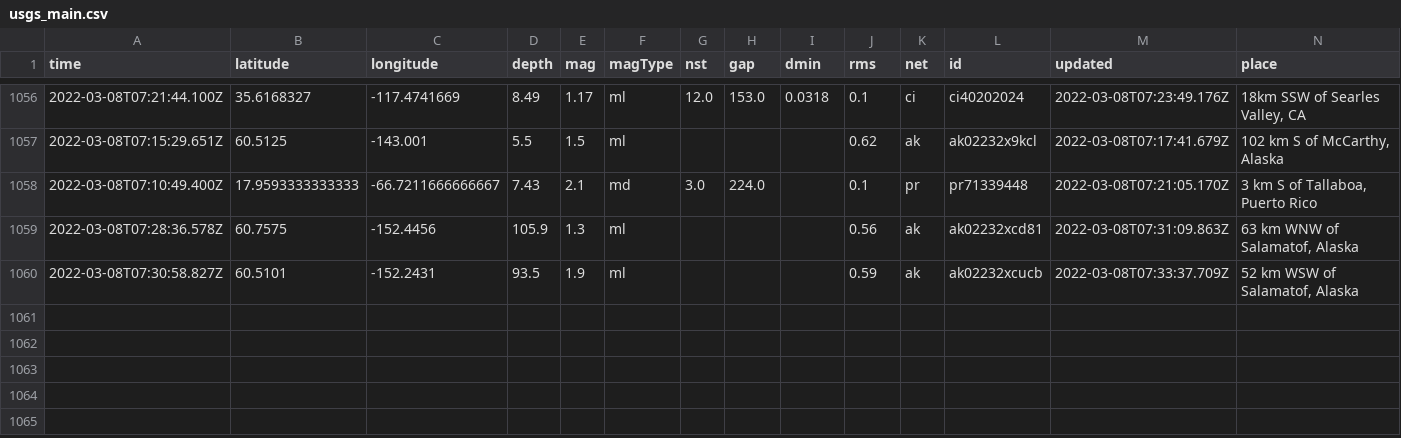
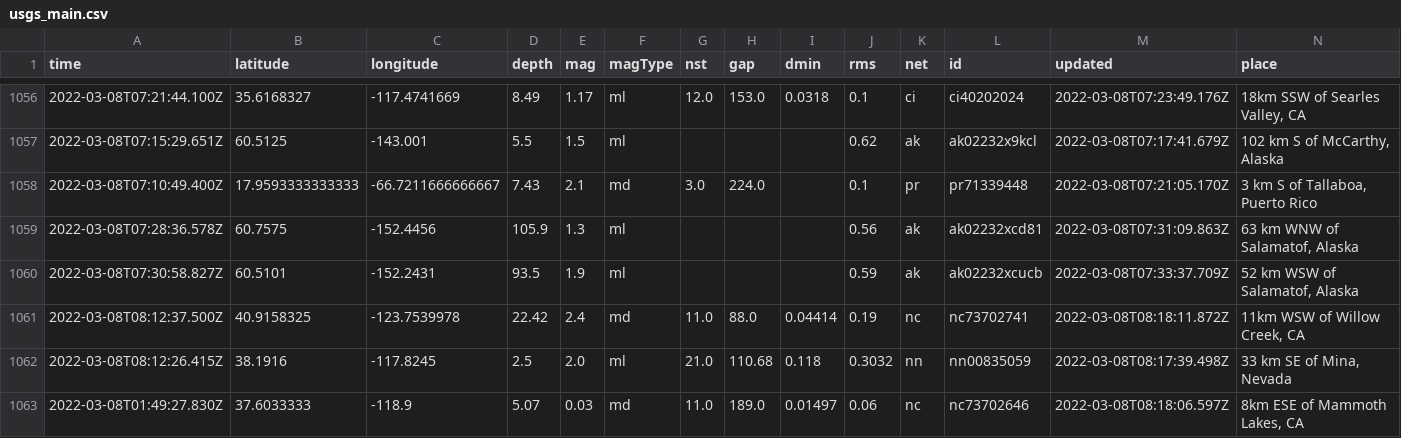
Before and after one commit to clayton-aldern/nicar-ghactions, a CSV file: usgs_main.csv, drawn as a sheet; only a part is shown, gaps mark what is left out; rows hold the shown columns only; the diff names each change by its address in the sheet, - before the commit and + after, or states it on an @@ line.

```diff
--- a/usgs_main.csv
+++ b/usgs_main.csv
+row 1061: 2022-03-08T08:12:37.500Z | 40.9158325 | -123.7539978 | 22.42 | 2.4 | md | 11.0 | 88.0 | 0.04414 | 0.19 | nc | nc73702741 | 2022-03-08T08:18:11.872Z | 11km WSW of Willow Creek, CA
+row 1062: 2022-03-08T08:12:26.415Z | 38.1916 | -117.8245 | 2.5 | 2.0 | ml | 21.0 | 110.68 | 0.118 | 0.3032 | nn | nn00835059 | 2022-03-08T08:17:39.498Z | 33 km SE of Mina, Nevada
+row 1063: 2022-03-08T01:49:27.830Z | 37.6033333 | -118.9 | 5.07 | 0.03 | md | 11.0 | 189.0 | 0.01497 | 0.06 | nc | nc73702646 | 2022-03-08T08:18:06.597Z | 8km ESE of Mammoth Lakes, CA
```
Also changed, not shown: usgs_current.csv.
